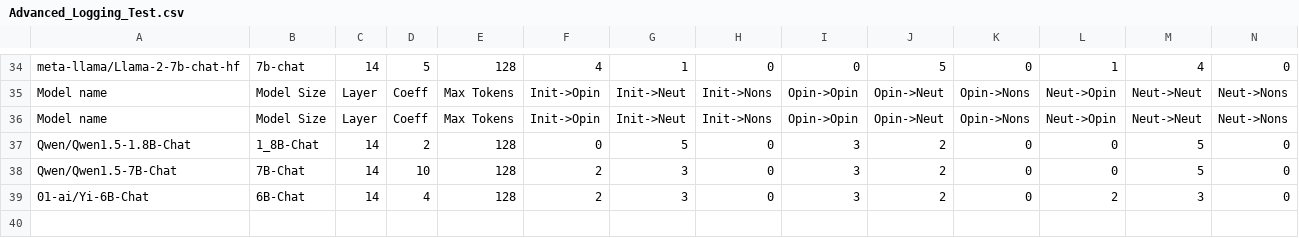
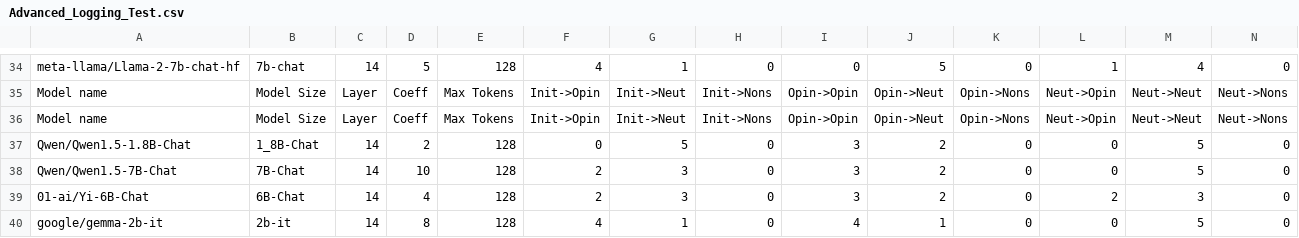
Before and after one commit to oninvis/Algoverse_Mech_Interp, a CSV file: experiments/farhan_logs/Advanced_Logging_Test.csv, drawn as a sheet; only a part is shown, gaps mark what is left out; the diff names each change by its address in the sheet, - before the commit and + after, or states it on an @@ line.

Commit message:
fExperiment performed on google/gemma-2b-it

```diff
--- a/experiments/farhan_logs/Advanced_Logging_Test.csv
+++ b/experiments/farhan_logs/Advanced_Logging_Test.csv
+row 40: google/gemma-2b-it | 2b-it | 14 | 8 | 128 | 4 | 1 | 0 | 4 | 1 | 0 | 0 | 5 | 0
```
Also changed, not shown: 6 other files.
